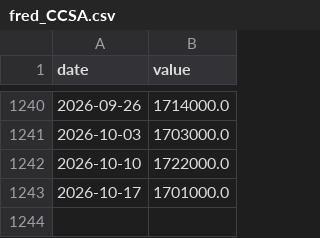
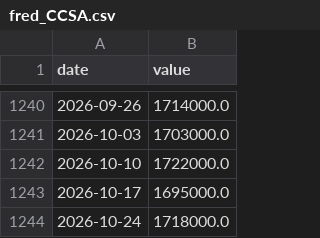
Before and after one commit to waterkoofAI/fiscal-dominance-monitor, a CSV file: data/cache/fred_CCSA.csv, drawn as a sheet; only a part is shown, gaps mark what is left out.

```diff
--- a/data/cache/fred_CCSA.csv
+++ b/data/cache/fred_CCSA.csv
@@ -1242,2 +1242,3 @@ date,value
 2026-10-10,1722000.0
-2026-10-17,1701000.0
+2026-10-17,1695000.0
+2026-10-24,1718000.0
```
Also changed, not shown: data/cache/fred_WALCL.csv, data/cache/yahoo_DXY.csv, 25 other files.
